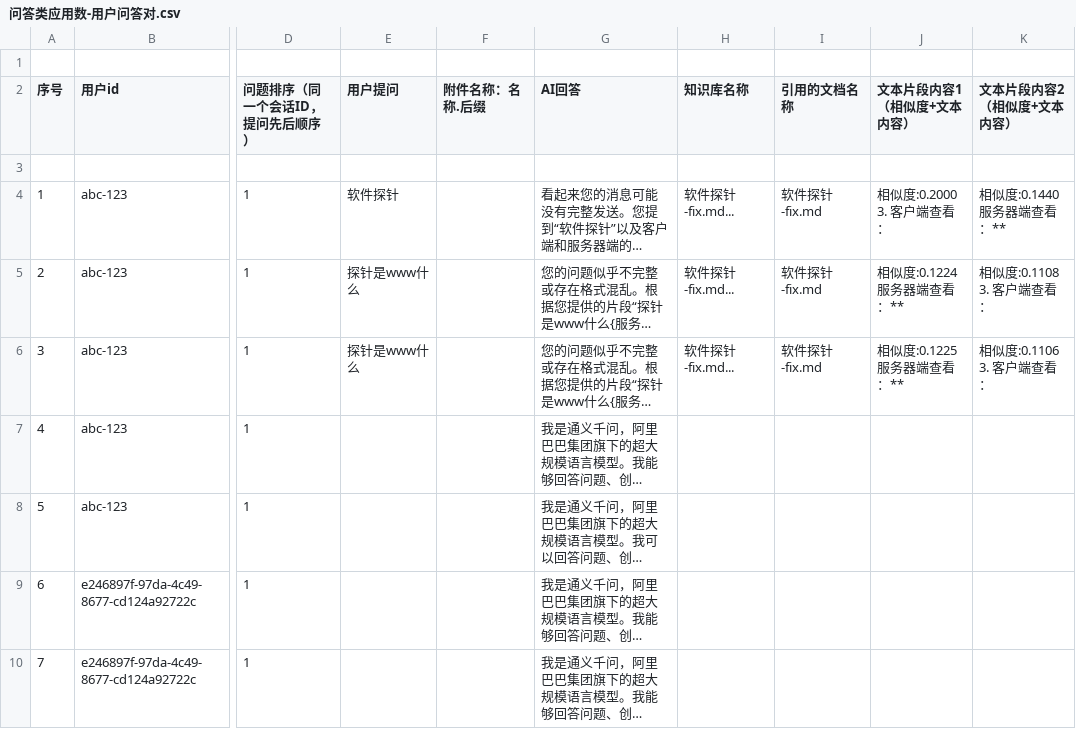
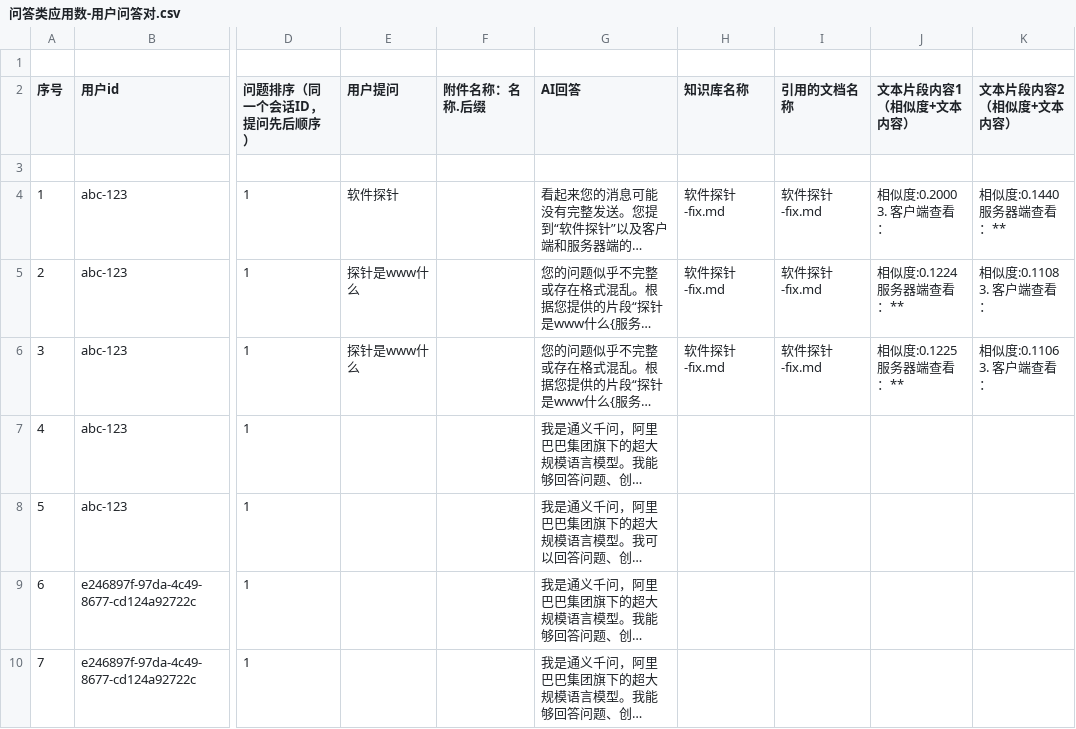
Before and after one commit to luyike221/dify_observability, a CSV file: outputs/reports/daily/问答类应用数-用户问答对.csv, drawn as a sheet; only a part is shown, gaps mark what is left out; long unchanged cells end in …; the diff names each change by its address in the sheet, - before the commit and + after, or states it on an @@ line.

```diff
--- a/outputs/reports/daily/问答类应用数-用户问答对.csv
+++ b/outputs/reports/daily/问答类应用数-用户问答对.csv
-H4:H6 (知识库名称): 软件探针-fix.md...
+H4:H6 (知识库名称): 软件探针-fix.md
```
Also changed, not shown: 16 other files.
